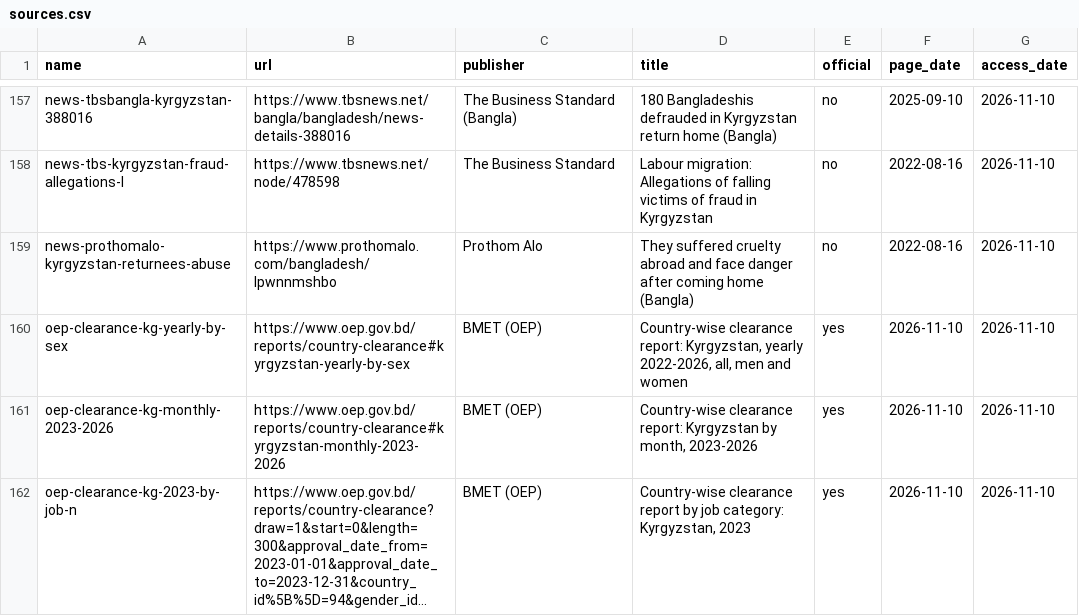
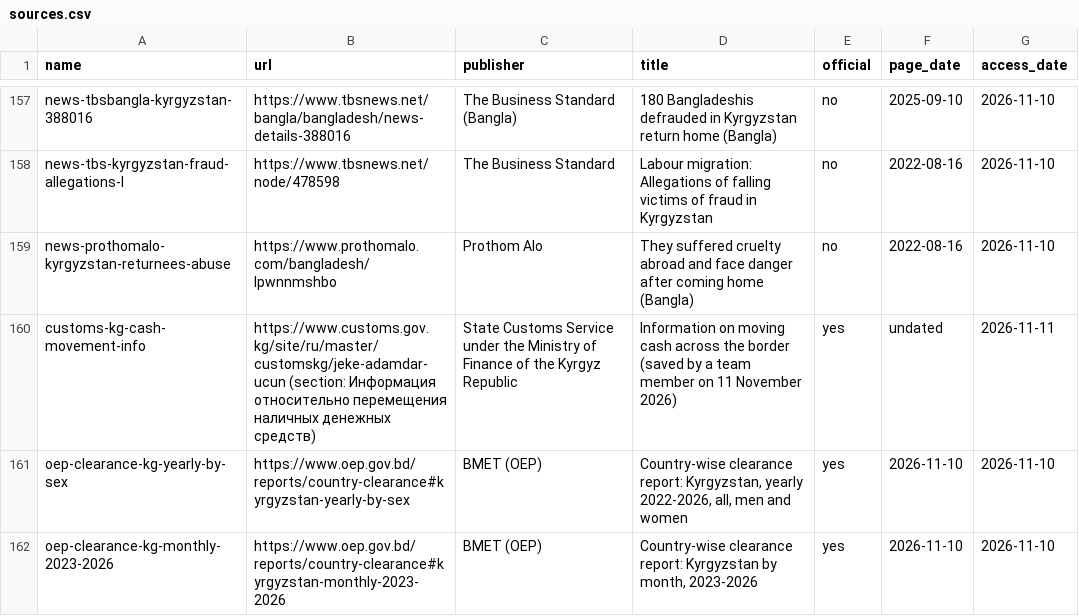
Before and after one commit to FiazAbrar/bsaisl-migration-knowledge-base, a CSV file: countries/kyrgyzstan/sources.csv, drawn as a sheet; only a part is shown, gaps mark what is left out; the shorter side is filled out with more unchanged rows; long unchanged cells end in …; the diff names each change by its address in the sheet, - before the commit and + after, or states it on an @@ line.

```diff
--- a/countries/kyrgyzstan/sources.csv
+++ b/countries/kyrgyzstan/sources.csv
+row 160: customs-kg-cash-movement-info | https://www.customs.gov.kg/site/ru/master/customskg/jeke-adamdar-ucun (section: Информация относительно перемещения наличных денежных средств) | State Customs Service under the Ministry of Finance of the Kyrgyz Republic | Information on moving cash across the border (saved by a team member on 11 November 2026) | yes | undated | 2026-11-11
```
Also changed, not shown: countries/kyrgyzstan/facts.csv, countries/kyrgyzstan/sources/_fetchlog.csv, 6 other files.
